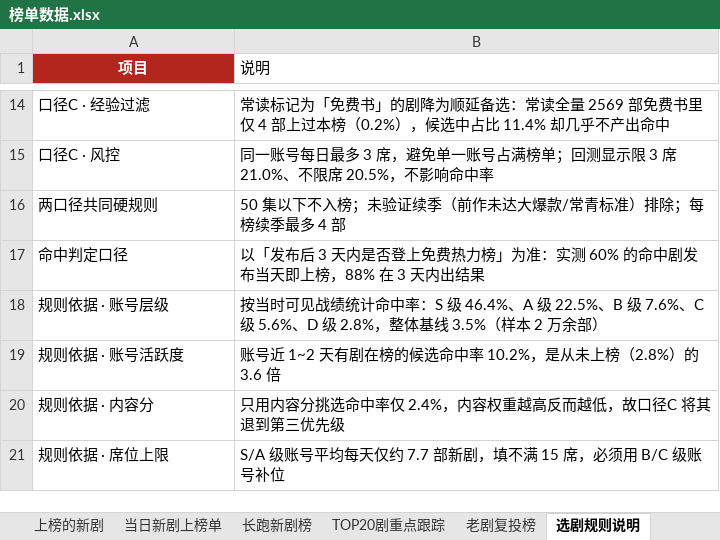
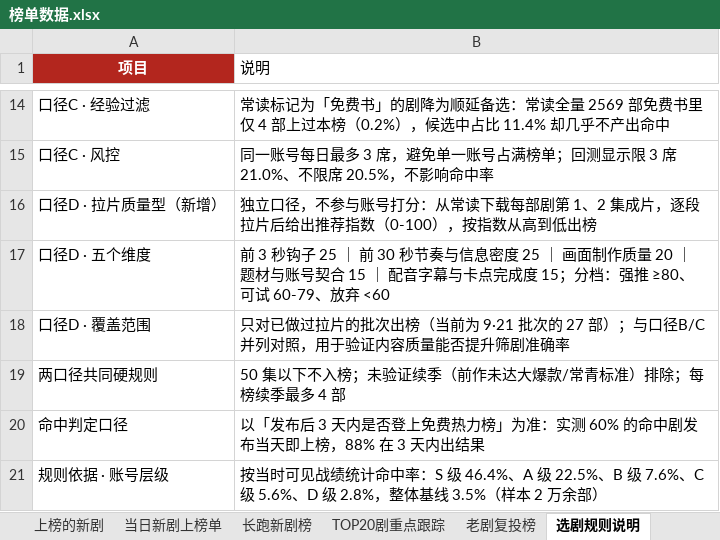
Before and after one commit to 2m247cdz9k-design/tomato-drama-rankings, an Excel workbook: 榜单数据.xlsx, sheet 选剧规则说明, drawn as a sheet; only a part is shown, gaps mark what is left out; the shorter side is filled out with more unchanged rows; values as stored, in another font and other column widths than the file's, no borders; the diff names each change by its address in the sheet, - before the commit and + after, or states it on an @@ line.

Commit message:
新增口径D（拉片质量型）展示位：有拉片汇总即自动出榜

```diff
--- a/榜单数据.xlsx (sheet 选剧规则说明)
+++ b/榜单数据.xlsx (sheet 选剧规则说明)
+row 16: 口径D · 拉片质量型（新增） | 独立口径，不参与账号打分：从常读下载每部剧第 1、2 集成片，逐段拉片后给出推荐指数（0-100），按指数从高到低出榜
+row 17: 口径D · 五个维度 | 前 3 秒钩子 25 ｜ 前 30 秒节奏与信息密度 25 ｜ 画面制作质量 20 ｜ 题材与账号契合 15 ｜ 配音字幕与卡点完成度 15；分档：强推 ≥80、可试 60-79、放弃 <60
+row 18: 口径D · 覆盖范围 | 只对已做过拉片的批次出榜（当前为 9·21 批次的 27 部）；与口径B/C 并列对照，用于验证内容质量能否提升筛剧准确率
```
Also changed, not shown: 2 other files.
